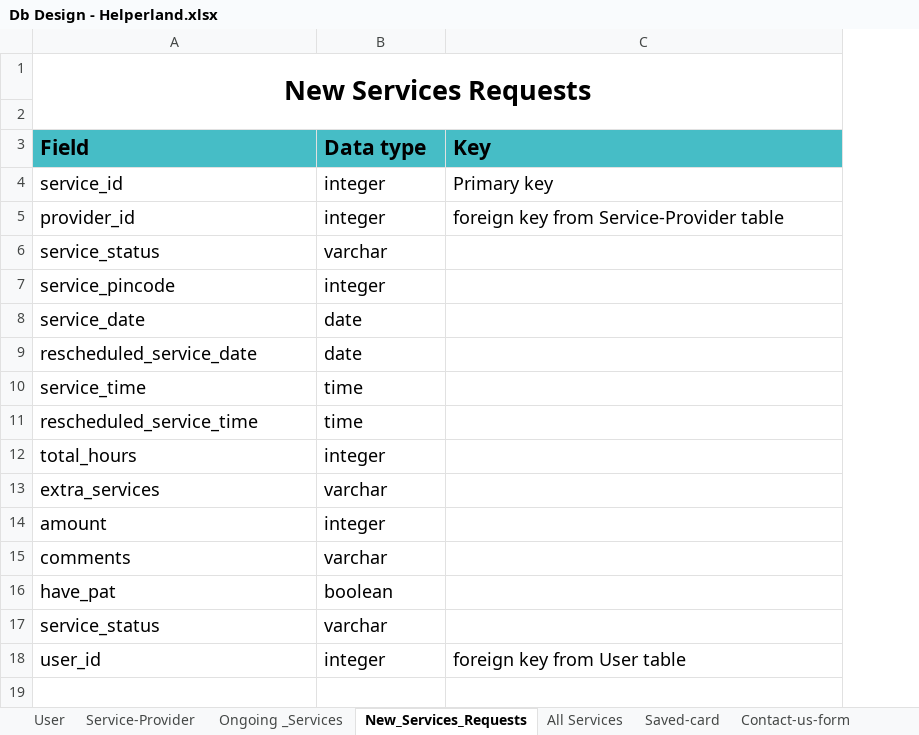
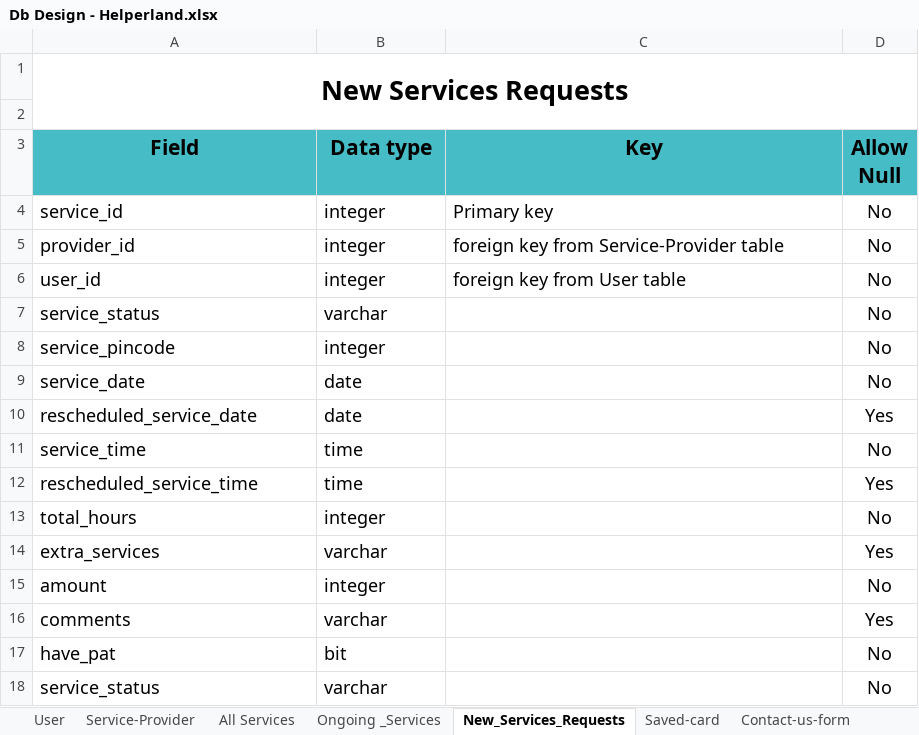
Before and after one commit to mihir1620/Helperland, an Excel workbook: Database/Db Design - Helperland.xlsx, sheet New_Services_Requests, drawn as a sheet; values as stored, in another font and other column widths than the file's, no borders; charts and pictures not drawn; addresses are those after the commit; the diff names each change by its address in the sheet, - before the commit and + after, or states it on an @@ line.

Commit message:
Some modification in databse schema sheet

```diff
--- a/Database/Db Design - Helperland.xlsx (sheet New_Services_Requests)
+++ b/Database/Db Design - Helperland.xlsx (sheet New_Services_Requests)
@@ sheet tab order changed: User | Service-Provider | All Services | Ongoing _Services | New_Services_Requests | Saved-card | Contact-us-form @@
+column D (Allow Null), rows 4-5: No | No; rows 7-18: No | No | No | Yes | No | Yes | No | Yes | No | Yes | No | No
-A3:C3 alignment: left
+A3:C3 alignment: center
@@ row 18 moved to row 6: user_id @@
-B17 (Data type): boolean
+B17 (Data type): bit
```
Also changed, not shown: sheet Ongoing _Services, sheet User, sheet All Services, sheet Service-Provider, sheet Contact-us-form, sheet Saved-card.
